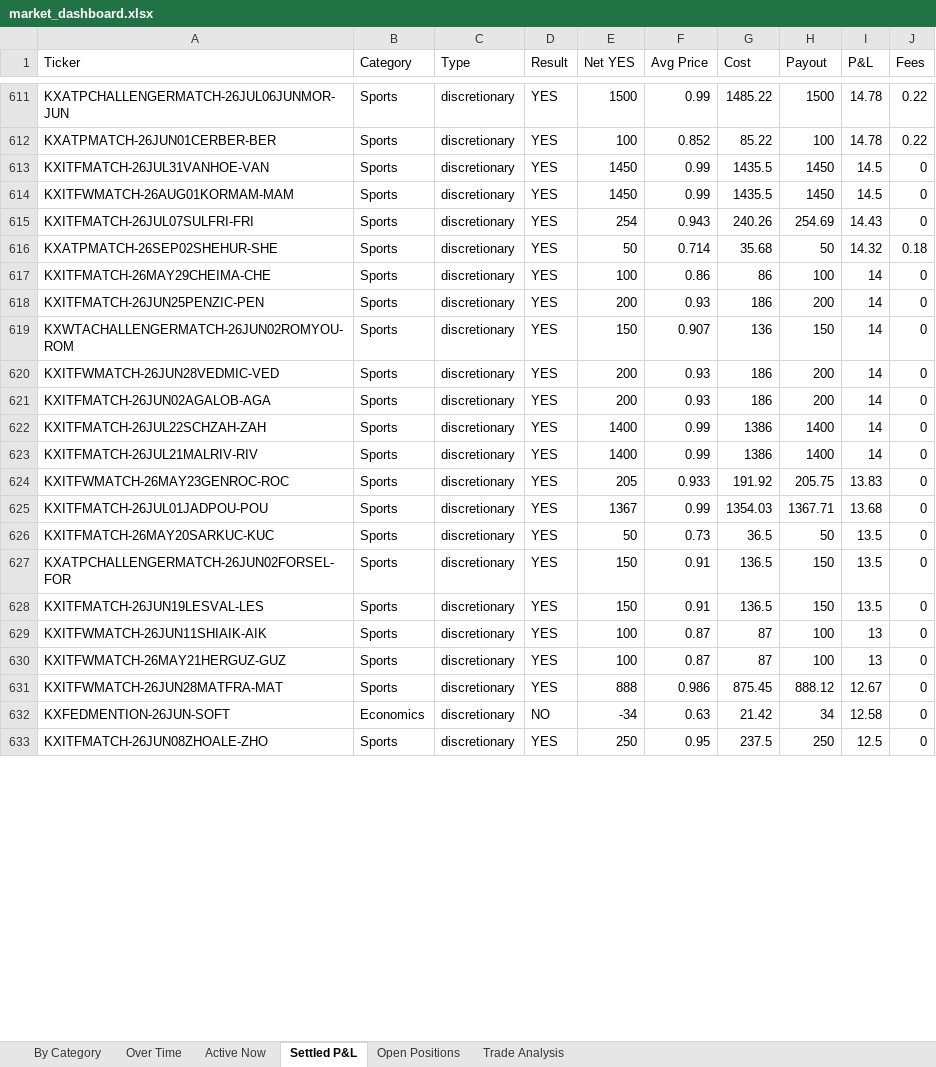
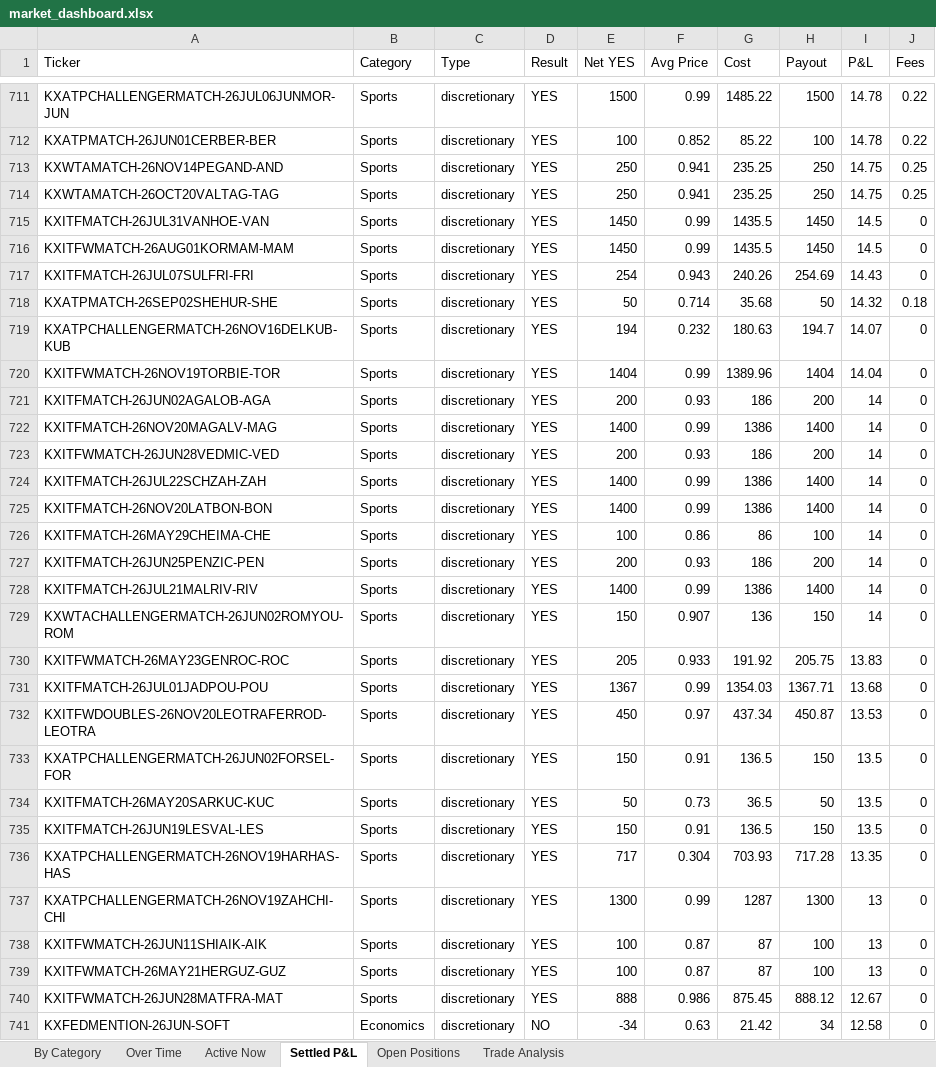
Before and after one commit to kerry-zhang/pykalshi, an Excel workbook: market_dashboard.xlsx, sheet Settled P&L, drawn as a sheet; only a part is shown, gaps mark what is left out; the shorter side is filled out with more unchanged rows; values as stored, in another font and other column widths than the file's, no cell formats; the diff covers the shown part only; the diff names each change by its address in the sheet, - before the commit and + after, or states it on an @@ line.

```diff
--- a/market_dashboard.xlsx (sheet Settled P&L)
+++ b/market_dashboard.xlsx (sheet Settled P&L)
+row 713: KXWTAMATCH-26NOV14PEGAND-AND | Sports | discretionary | YES | 250 | 0.941 | 235.25 | 250 | 14.75 | 0.25
+row 714: KXWTAMATCH-26OCT20VALTAG-TAG | Sports | discretionary | YES | 250 | 0.941 | 235.25 | 250 | 14.75 | 0.25
+row 719: KXATPCHALLENGERMATCH-26NOV16DELKUB-KUB | Sports | discretionary | YES | 194 | 0.232 | 180.63 | 194.7 | 14.07 | 0
+row 720: KXITFWMATCH-26NOV19TORBIE-TOR | Sports | discretionary | YES | 1404 | 0.99 | 1389.96 | 1404 | 14.04 | 0
@@ row 621 moved to row 721: KXITFMATCH-26JUN02AGALOB-AGA @@
+row 722: KXITFMATCH-26NOV20MAGALV-MAG | Sports | discretionary | YES | 1400 | 0.99 | 1386 | 1400 | 14 | 0
@@ row 620 moved to row 723: KXITFWMATCH-26JUN28VEDMIC-VED @@
@@ row 622 moved to row 724: KXITFMATCH-26JUL22SCHZAH-ZAH @@
+row 725: KXITFMATCH-26NOV20LATBON-BON | Sports | discretionary | YES | 1400 | 0.99 | 1386 | 1400 | 14 | 0
@@ row 623 moved to row 728: KXITFMATCH-26JUL21MALRIV-RIV @@
+row 732: KXITFWDOUBLES-26NOV20LEOTRAFERROD-LEOTRA | Sports | discretionary | YES | 450 | 0.97 | 437.34 | 450.87 | 13.53 | 0
@@ row 627 moved to row 733: KXATPCHALLENGERMATCH-26JUN02FORSEL-FOR @@
+row 736: KXATPCHALLENGERMATCH-26NOV19HARHAS-HAS | Sports | discretionary | YES | 717 | 0.304 | 703.93 | 717.28 | 13.35 | 0
+row 737: KXATPCHALLENGERMATCH-26NOV19ZAHCHI-CHI | Sports | discretionary | YES | 1300 | 0.99 | 1287 | 1300 | 13 | 0
```
Also changed, not shown: 169 added rows, 123 moved rows and 41 edited cells elsewhere in this sheet, sheet Trade Analysis, sheet Active Now, sheet Open Positions, sheet Over Time, sheet By Category, cell formats, charts or pictures.
